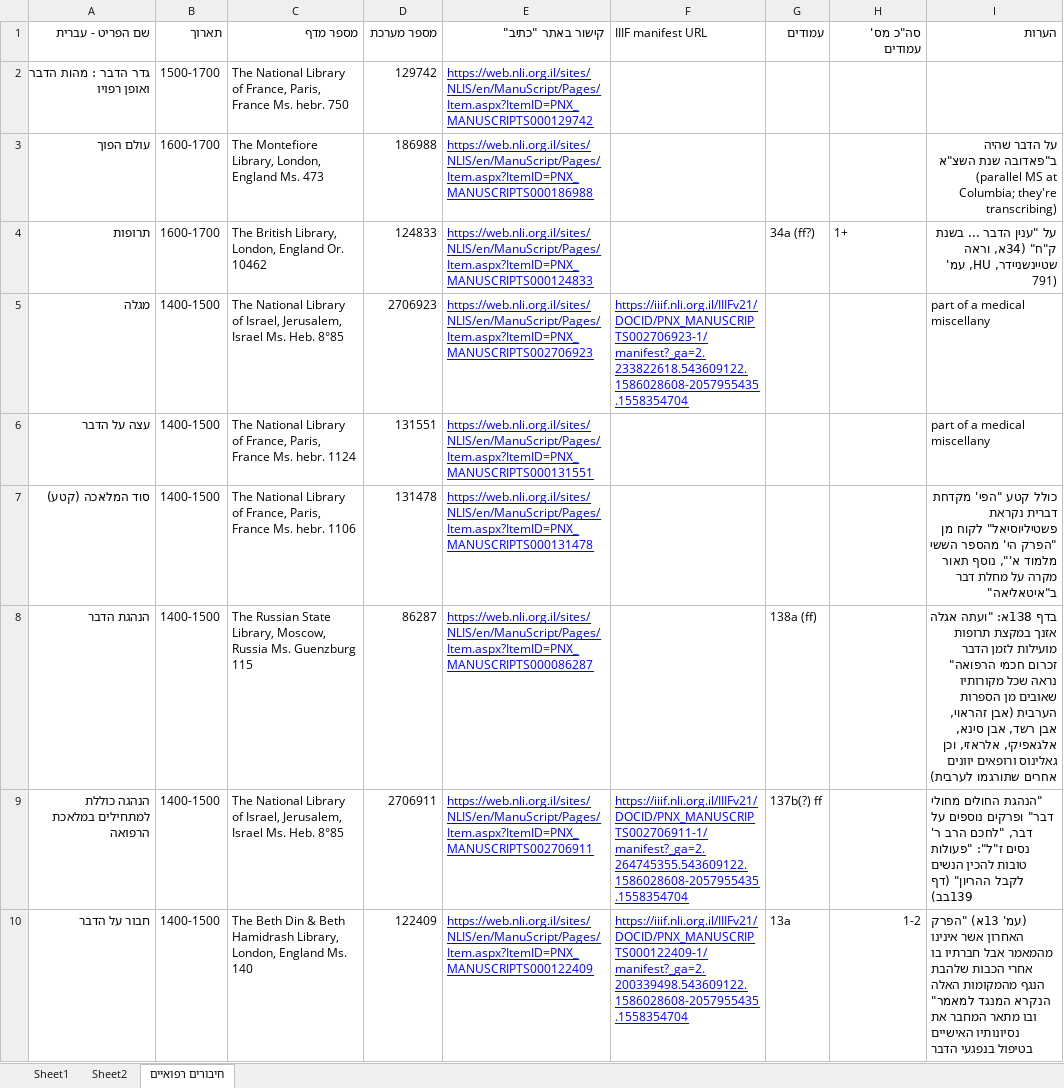
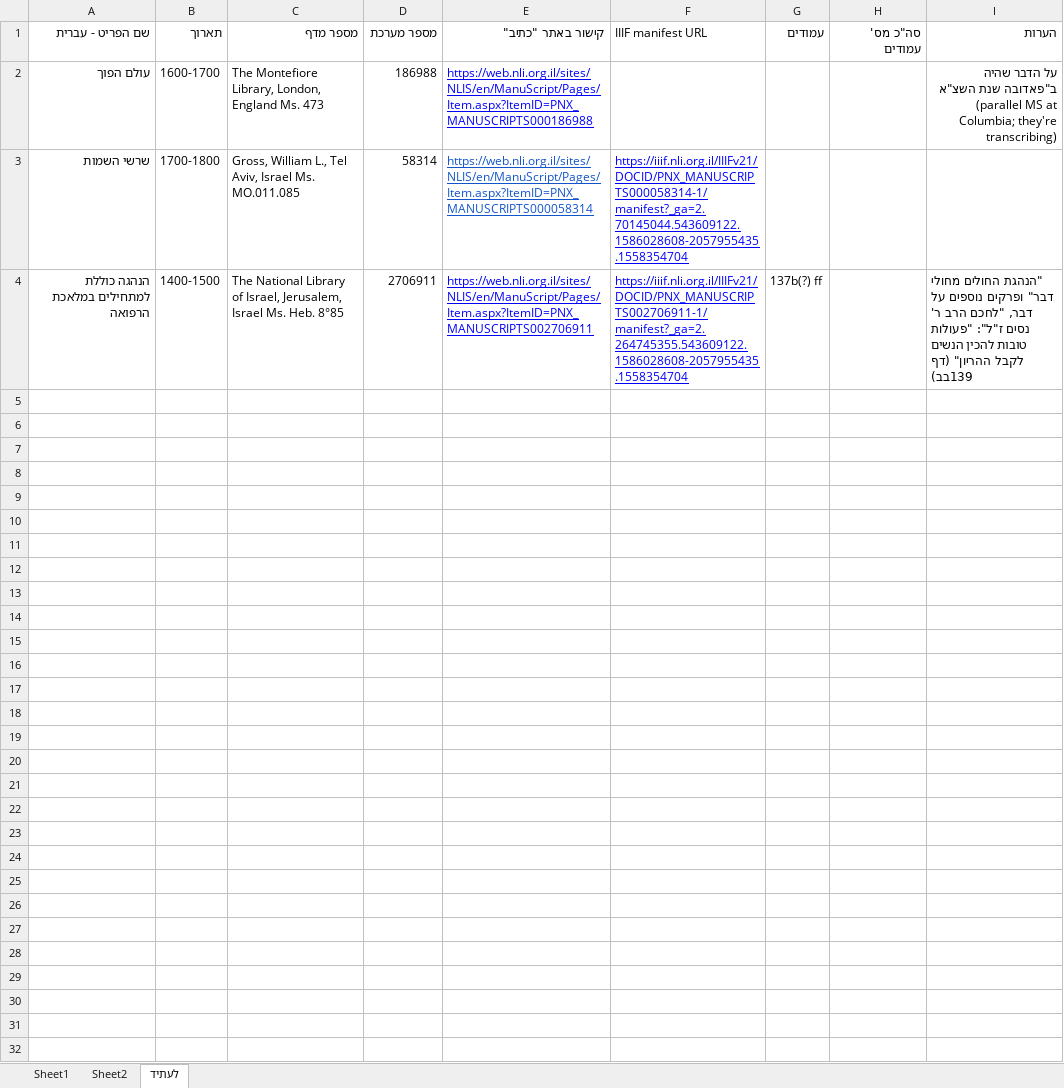
Before and after one commit to research-software-company/plague-transcriptions-backend, an Excel workbook: data-files/manuscripts.xlsx, sheet לעתיד, drawn as a sheet; values as stored, in another font and other column widths than the file's, no borders; charts and pictures not drawn; removed rows and columns are numbered as before the commit, all else as after; the diff names each change by its address in the sheet, - before the commit and + after, or states it on an @@ line.

Commit message:
Add relevant page numbers to manuscripts

```diff
--- a/data-files/manuscripts.xlsx (sheet לעתיד)
+++ b/data-files/manuscripts.xlsx (sheet לעתיד)
-sheet tab: חיבורים רפואיים
+sheet tab: לעתיד
-row 2: גדר הדבר : מהות הדבר ואופן רפויו | 1500-1700 | The National Library of France, Paris, France Ms. hebr. 750 | 129742 | https://web.nli.org.il/sites/NLIS/en/ManuScript/Pages/Item.aspx?ItemID=PNX_MANUSCRIPTS000129742
-row 4: תרופות | 1600-1700 | The British Library, London, England Or. 10462 | 124833 | https://web.nli.org.il/sites/NLIS/en/ManuScript/Pages/Item.aspx?ItemID=PNX_MANUSCRIPTS000124833 |  | 34a (ff?) | 1+ | על "ענין הדבר ... בשנת ק"ח" (34א, וראה שטיינשניידר, HU, עמ' 791)
-row 5: מגלה | 1400-1500 | The National Library of Israel, Jerusalem, Israel Ms. Heb. 8°85 | 2706923 | https://web.nli.org.il/sites/NLIS/en/ManuScript/Pages/Item.aspx?ItemID=PNX_MANUSCRIPTS002706923 | https://iiif.nli.org.il/IIIFv21/DOCID/PNX_MANUSCRIPTS002706923-1/manifest?_ga=2.233822618.543609122.1586028608-2057955435.1558354704 |  |  | part of a medical miscellany
-row 6: עצה על הדבר | 1400-1500 | The National Library of France, Paris, France Ms. hebr. 1124 | 131551 | https://web.nli.org.il/sites/NLIS/en/ManuScript/Pages/Item.aspx?ItemID=PNX_MANUSCRIPTS000131551 |  |  |  | part of a medical miscellany
-row 7: סוד המלאכה (קטע) | 1400-1500 | The National Library of France, Paris, France Ms. hebr. 1106 | 131478 | https://web.nli.org.il/sites/NLIS/en/ManuScript/Pages/Item.aspx?ItemID=PNX_MANUSCRIPTS000131478 |  |  |  | כולל קטע "הפי' מקדחת דברית נקראת פשטיליוסיאל" לקוח מן "הפרק הי' מהספר הששי מלמוד א'", נוסף תאור מקרה על מחלת דבר ב"איטאליאה"
-row 8: הנהגת הדבר | 1400-1500 | The Russian State Library, Moscow, Russia Ms. Guenzburg 115 | 86287 | https://web.nli.org.il/sites/NLIS/en/ManuScript/Pages/Item.aspx?ItemID=PNX_MANUSCRIPTS000086287 |  | 138a (ff) |  | בדף 138א: "ועתה אגלה אזנך במקצת תרופות מועילות לזמן הדבר זכרום חכמי הרפואה" נראה שכל מקורותיו שאובים מן הספרות הערבית (אבן זהראוי, אבן רשד, אבן סינא, אלגאפיקי, אלראזי, וכן גאלינוס ורופאים יוונים אחרים שתורגמו לערבית)
+row 3: שרשי השמות | 1700-1800 | Gross, William L., Tel Aviv, Israel Ms. MO.011.085 | 58314 | https://web.nli.org.il/sites/NLIS/en/ManuScript/Pages/Item.aspx?ItemID=PNX_MANUSCRIPTS000058314 | https://iiif.nli.org.il/IIIFv21/DOCID/PNX_MANUSCRIPTS000058314-1/manifest?_ga=2.70145044.543609122.1586028608-2057955435.1558354704
-row 10: חבור על הדבר | 1400-1500 | The Beth Din & Beth Hamidrash Library, London, England Ms. 140 | 122409 | https://web.nli.org.il/sites/NLIS/en/ManuScript/Pages/Item.aspx?ItemID=PNX_MANUSCRIPTS000122409 | https://iiif.nli.org.il/IIIFv21/DOCID/PNX_MANUSCRIPTS000122409-1/manifest?_ga=2.200339498.543609122.1586028608-2057955435.1558354704 | 13a | 1-2 | (עמ' 13א) "הפרק האחרון אשר אינינו מהמאמר אבל חברתיו בו אחרי הכבות שלהבת הנגף מהמקומות האלה הנקרא המנגד למאמר" ובו מתאר המחבר את נסיונותיו האישיים בטיפול בנפגעי הדבר
```
Also changed, not shown: sheet Sheet1, 4 other files.
